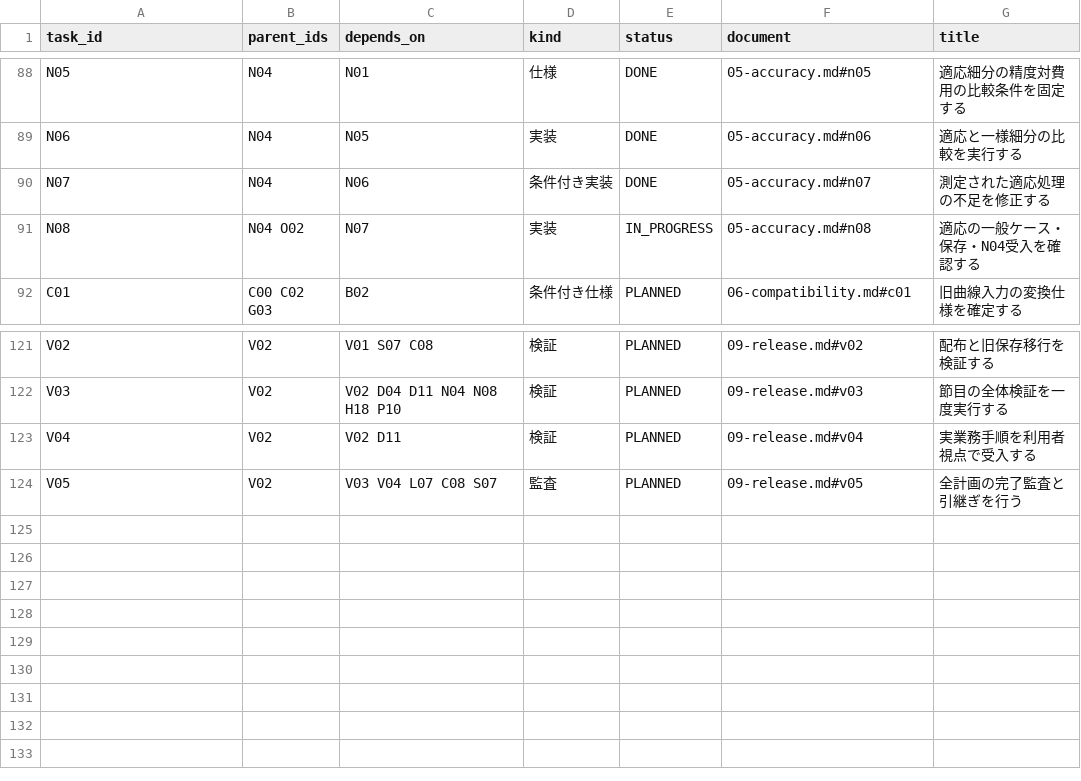
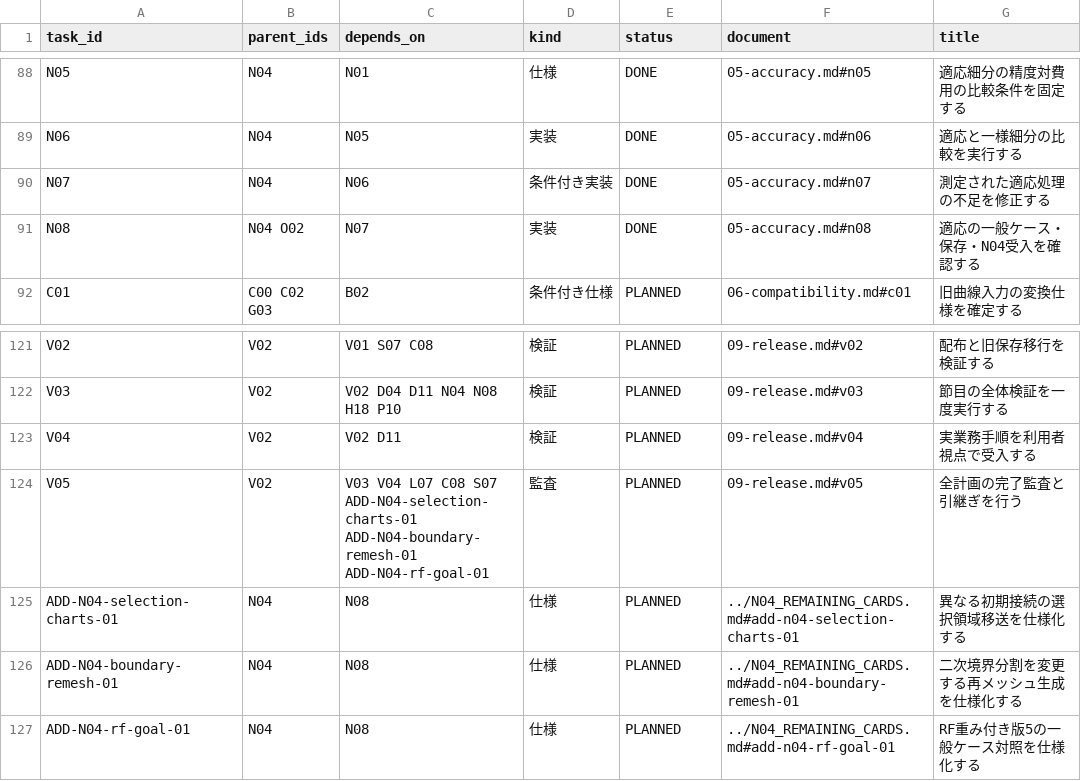
Before and after one commit to 4beshinji/superfish-ng, a TSV file: docs/development-plan/tasks.tsv, drawn as a sheet; only a part is shown, gaps mark what is left out.

```diff
--- a/docs/development-plan/tasks.tsv
+++ b/docs/development-plan/tasks.tsv
@@ -90,3 +90,3 @@ N06	N04	N05	実装	DONE	05-accuracy.md#n06	適応と一様細分の比較を実
 N07	N04	N06	条件付き実装	DONE	05-accuracy.md#n07	測定された適応処理の不足を修正する
-N08	N04 O02	N07	実装	IN_PROGRESS	05-accuracy.md#n08	適応の一般ケース・保存・N04受入を確認する
+N08	N04 O02	N07	実装	DONE	05-accuracy.md#n08	適応の一般ケース・保存・N04受入を確認する
 C01	C00 C02 G03	B02	条件付き仕様	PLANNED	06-compatibility.md#c01	旧曲線入力の変換仕様を確定する
@@ -123,2 +123,5 @@ V03	V02	V02 D04 D11 N04 N08 H18 P10	検証	PLANNED	09-release.md#v03	節目の
 V04	V02	V02 D11	検証	PLANNED	09-release.md#v04	実業務手順を利用者視点で受入する
-V05	V02	V03 V04 L07 C08 S07	監査	PLANNED	09-release.md#v05	全計画の完了監査と引継ぎを行う
+V05	V02	V03 V04 L07 C08 S07 ADD-N04-selection-charts-01 ADD-N04-boundary-remesh-01 ADD-N04-rf-goal-01	監査	PLANNED	09-release.md#v05	全計画の完了監査と引継ぎを行う
+ADD-N04-selection-charts-01	N04	N08	仕様	PLANNED	../N04_REMAINING_CARDS.md#add-n04-selection-charts-01	異なる初期接続の選択領域移送を仕様化する
+ADD-N04-boundary-remesh-01	N04	N08	仕様	PLANNED	../N04_REMAINING_CARDS.md#add-n04-boundary-remesh-01	二次境界分割を変更する再メッシュ生成を仕様化する
+ADD-N04-rf-goal-01	N04	N08	仕様	PLANNED	../N04_REMAINING_CARDS.md#add-n04-rf-goal-01	RF重み付き版5の一般ケース対照を仕様化する
```
Also changed, not shown: 11 other files.
